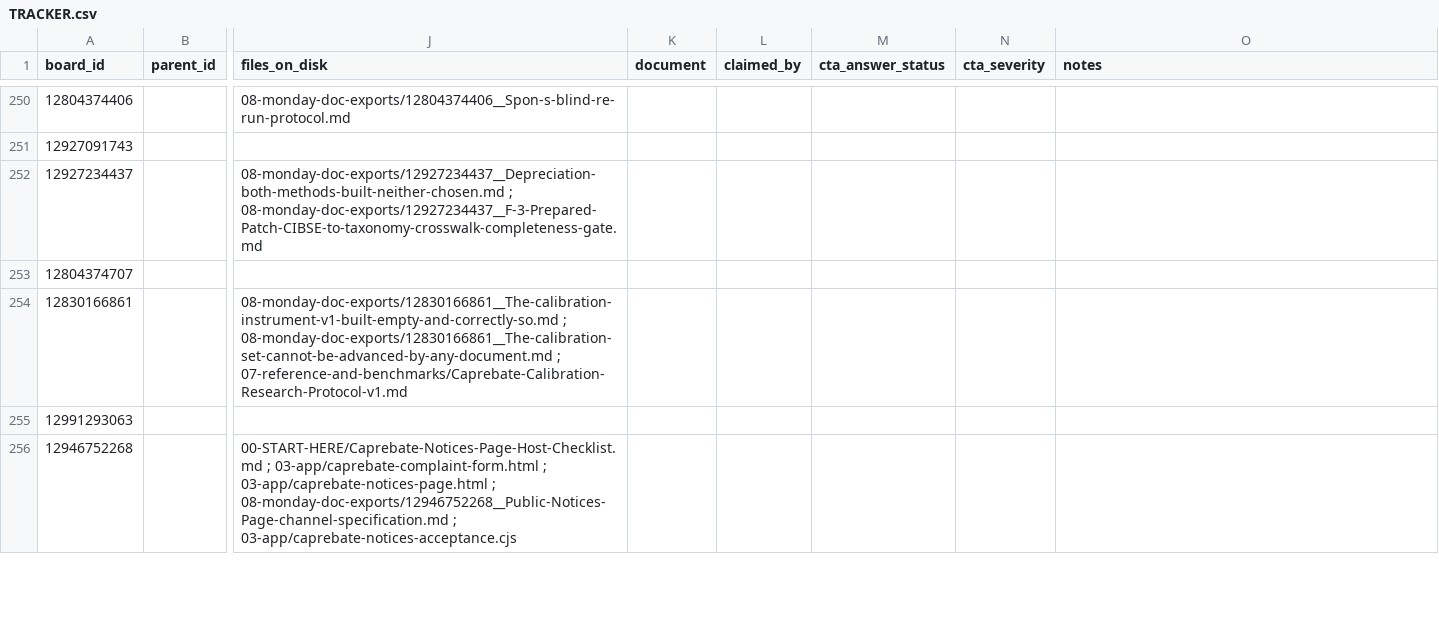
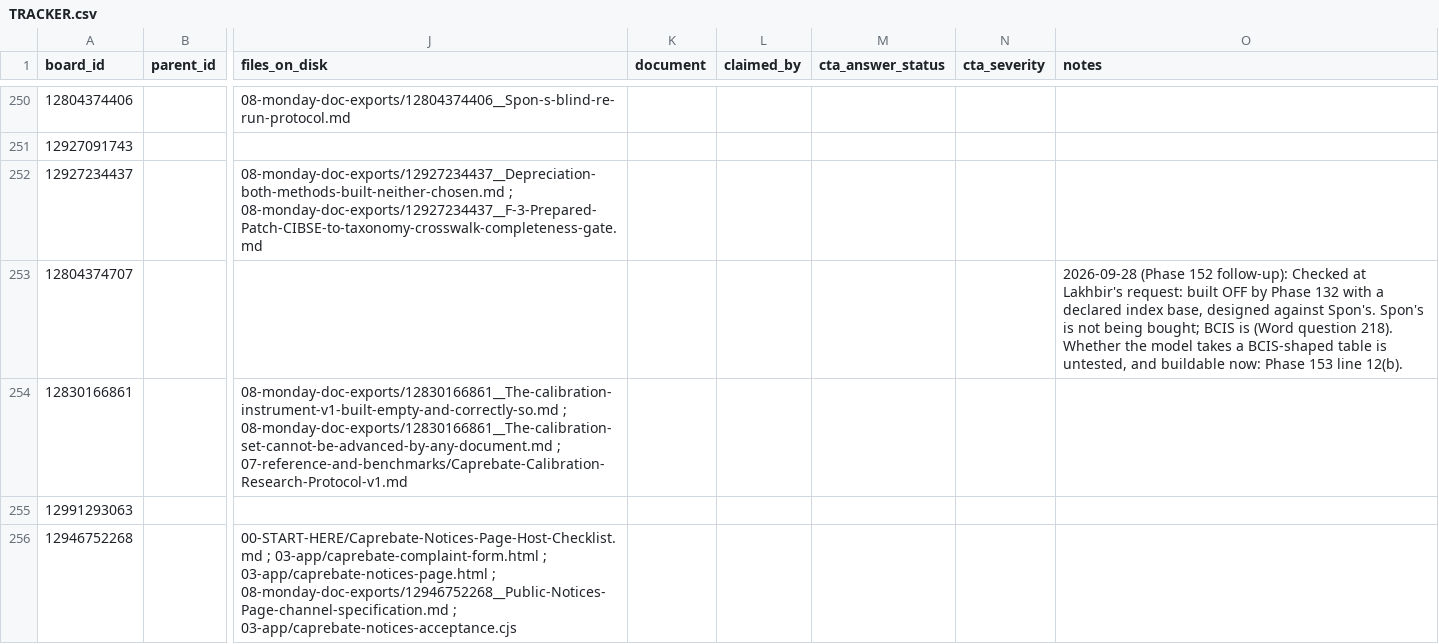
Before and after one commit to ldhillonaqlios/caprebate, a CSV file: Caprebate/00-START-HERE/hub/TRACKER.csv, drawn as a sheet; only a part is shown, gaps mark what is left out; the diff covers the shown part only; the diff names each change by its address in the sheet, - before the commit and + after, or states it on an @@ line.

```diff
--- a/Caprebate/00-START-HERE/hub/TRACKER.csv
+++ b/Caprebate/00-START-HERE/hub/TRACKER.csv
-O253 (notes): (empty)
+O253 (notes): 2026-09-28 (Phase 152 follow-up): Checked at Lakhbir's request: built OFF by Phase 132 with a declared index base, designed against Spon's. Spon's is not being bought; BCIS is (Word question 218). Whether the model takes a BCIS-shaped table is untested, and buildable now: Phase 153 line 12(b).
```
Also changed, not shown: 2 edited cells elsewhere in this file, 4 other files.
